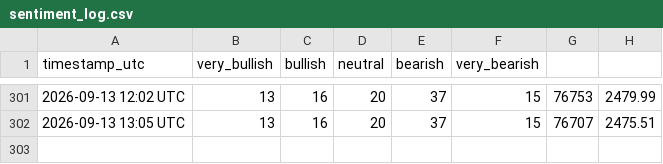
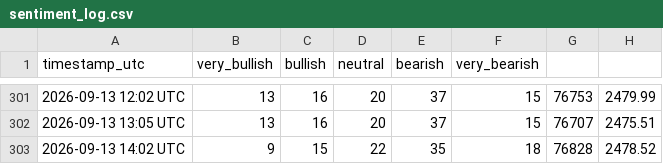
Before and after one commit to mahmoudfaraji87-del/btc-sentiment-bot, a CSV file: data/sentiment_log.csv, drawn as a sheet; only a part is shown, gaps mark what is left out; the diff names each change by its address in the sheet, - before the commit and + after, or states it on an @@ line.

```diff
--- a/data/sentiment_log.csv
+++ b/data/sentiment_log.csv
+row 303: 2026-09-13 14:02 UTC | 9 | 15 | 22 | 35 | 18 | 76828 | 2478.52
```
